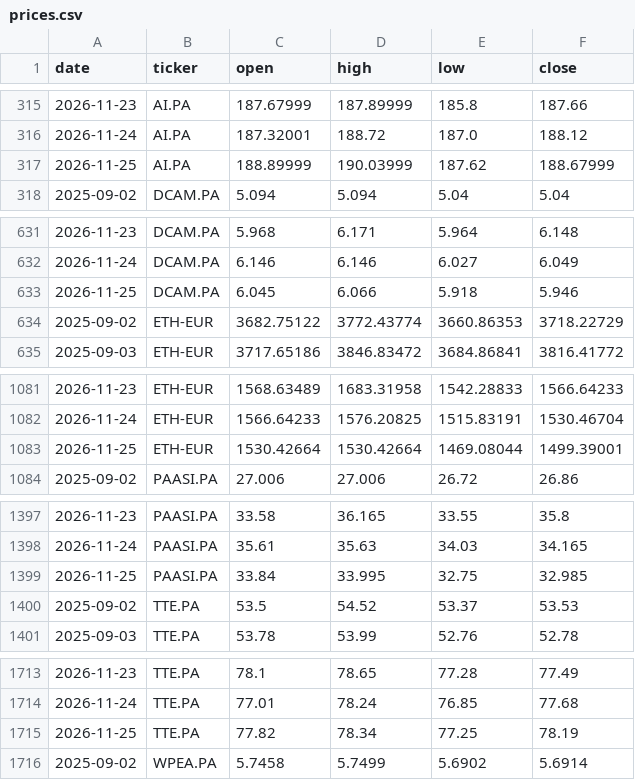
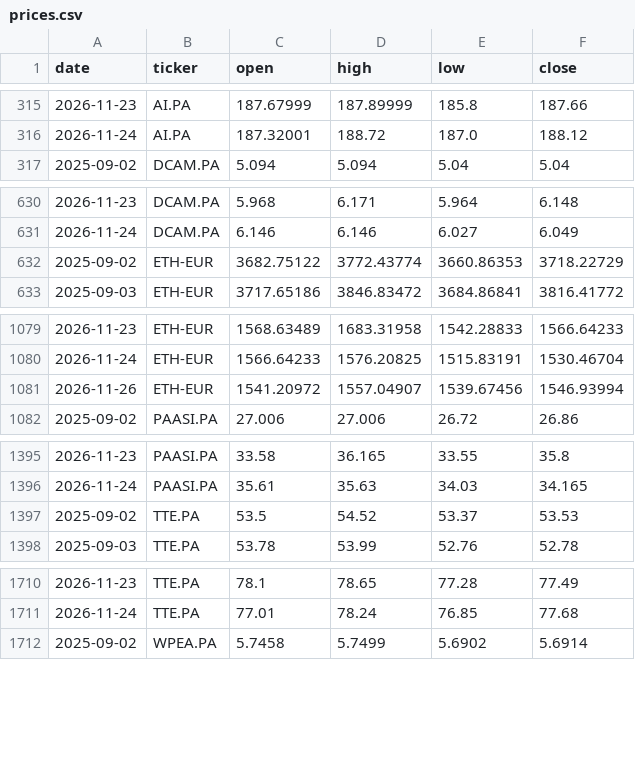
Before and after one commit to DonSanchitoo/pea_tracker, a CSV file: data/prices.csv, drawn as a sheet; only a part is shown, gaps mark what is left out; removed rows and columns are numbered as before the commit, all else as after; the diff covers the shown part only; the diff names each change by its address in the sheet, - before the commit and + after, or states it on an @@ line.

```diff
--- a/data/prices.csv
+++ b/data/prices.csv
-row 317: 2026-11-25 | AI.PA | 188.89999 | 190.03999 | 187.62 | 188.67999
-row 633: 2026-11-25 | DCAM.PA | 6.045 | 6.066 | 5.918 | 5.946
-row 1083: 2026-11-25 | ETH-EUR | 1530.42664 | 1530.42664 | 1469.08044 | 1499.39001
+row 1081: 2026-11-26 | ETH-EUR | 1541.20972 | 1557.04907 | 1539.67456 | 1546.93994
-row 1399: 2026-11-25 | PAASI.PA | 33.84 | 33.995 | 32.75 | 32.985
-row 1715: 2026-11-25 | TTE.PA | 77.82 | 78.34 | 77.25 | 78.19
```
Also changed, not shown: 1 removed row elsewhere in this file, data/history.csv, 2 other files.
